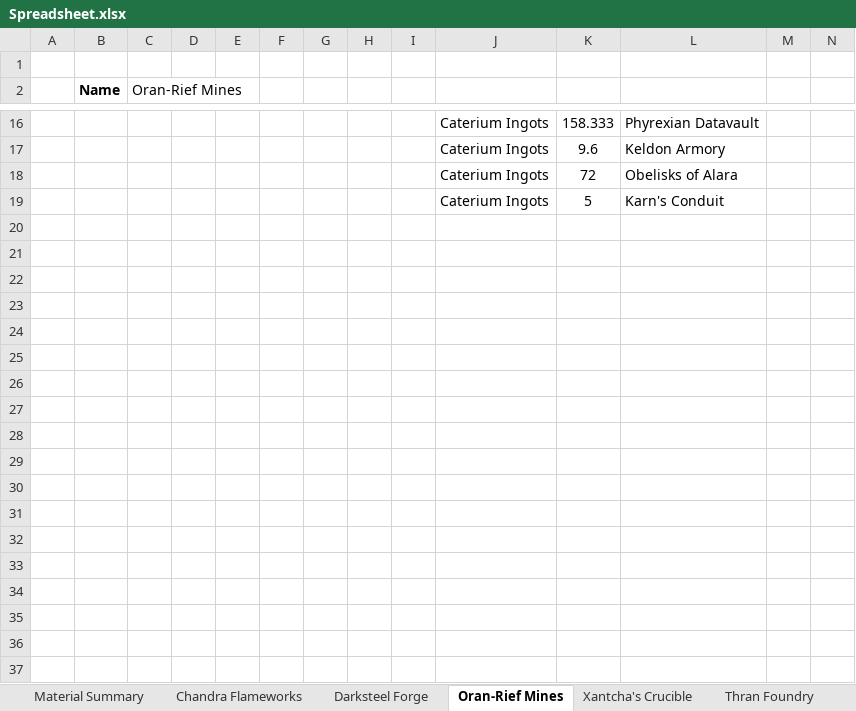
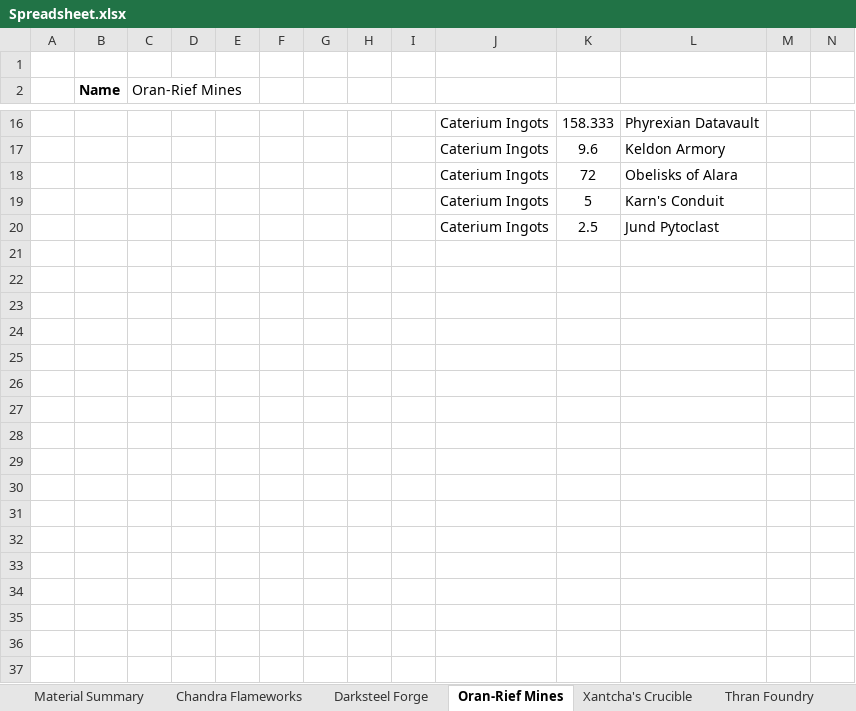
Before and after one commit to NicoBuilds/NicoBuilds-Blueprints, an Excel workbook: Game Stuff/Spreadsheet.xlsx, sheet Oran-Rief Mines, drawn as a sheet; only a part is shown, gaps mark what is left out; values as stored, in another font and other column widths than the file's, no borders; removed rows and columns are numbered as before the commit, all else as after; rows hold the shown columns only; the diff covers the shown part only; the diff names each change by its address in the sheet, - before the commit and + after, or states it on an @@ line.

```diff
--- a/Game Stuff/Spreadsheet.xlsx (sheet Oran-Rief Mines)
+++ b/Game Stuff/Spreadsheet.xlsx (sheet Oran-Rief Mines)
-row 20: (empty)
+row 20:  |  |  |  |  |  |  |  |  | Caterium Ingots | 2.5 | Jund Pytoclast
-row 21: (empty)
-row 22: (empty)
-row 23: (empty)
-row 24: (empty)
-row 25: (empty)
-row 26: (empty)
-row 27: (empty)
-row 28: (empty)
-row 29: (empty)
-row 30: (empty)
-row 31: (empty)
-row 32: (empty)
-row 33: (empty)
-row 34: (empty)
-row 35: (empty)
-row 36: (empty)
-row 37: (empty)
```
Also changed, not shown: 11 removed rows and 2 edited cells elsewhere in this sheet, sheet Jund Pyroclast, sheet Darksteel Forge, sheet Material Summary, sheet Riveteers District, 30 other files.
